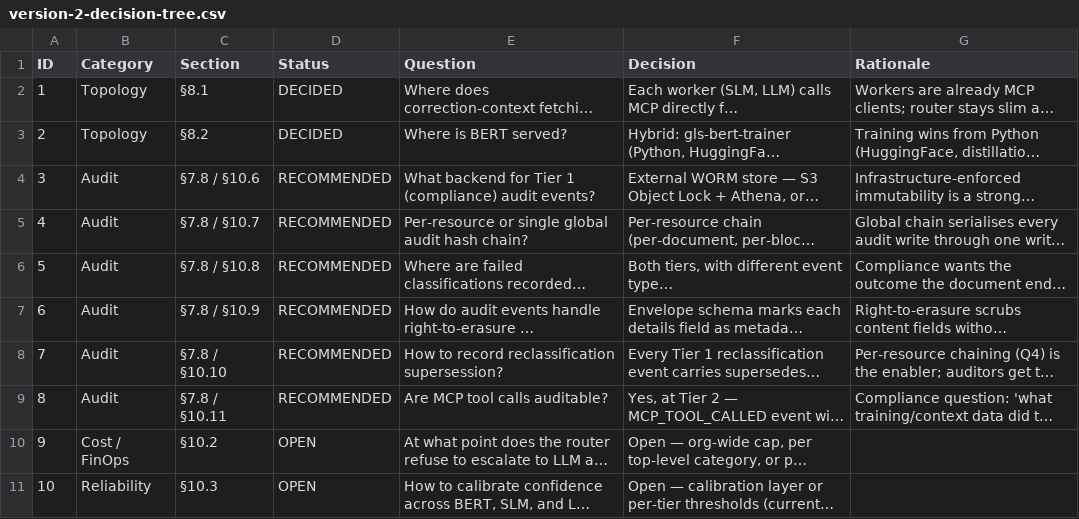
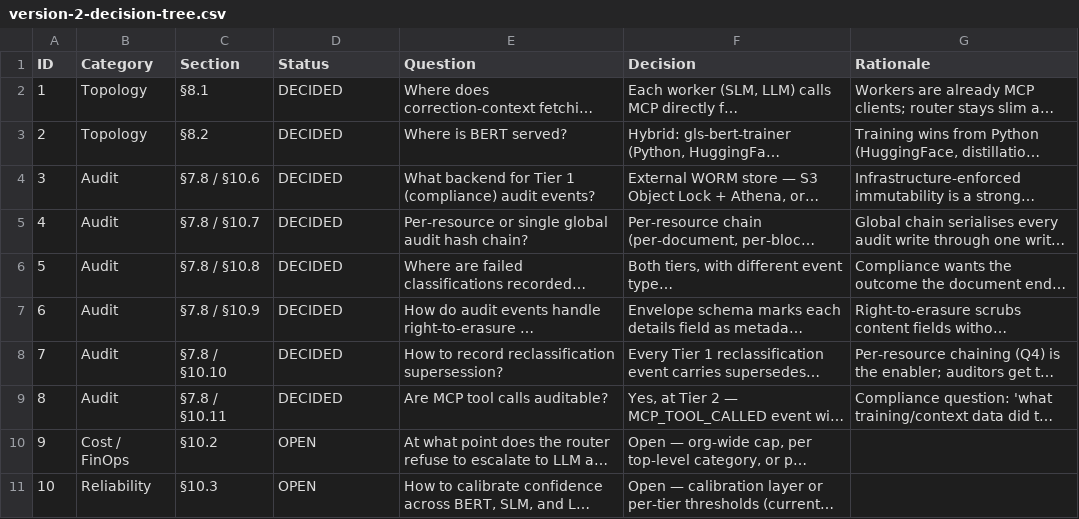
Before and after one commit to theWolfNotSheep/ig-central, a CSV file: version-2-decision-tree.csv, drawn as a sheet; only a part is shown; long unchanged cells end in …; the diff names each change by its address in the sheet, - before the commit and + after, or states it on an @@ line.

Commit message:
Lock audit decisions (CSV #3-#8) — unblocks Phase 0.7 (#11)
Six audit-domain decisions from §7.8 / §10 flipped
RECOMMENDED -> DECIDED so Phase 0.7 (audit infrastructure:
envelope schema, outbox, gls-platform-audit library) is
unblocked.

Decisions accepted as-written (rationale already in CSV):

- #3 Tier 1 backend: external WORM (S3 Object Lock + Athena
  or managed audit service). Not in-Mongo with role-based deny.
- #4 Per-resource audit hash chain (per-document, per-block,
  per-user) — not a single global chain.
- #5 Failed classifications recorded in both Tier 1
  (CLASSIFICATION_FAILED) and Tier 2
  (CLASSIFICATION_ATTEMPT_FAILED) with distinct event types.
- #6 Right-to-erasure: envelope schema partitions details into
  metadata (retained) and content (erasable); Tier 1 stores
  hashes of content.
- #7 Reclassification supersession via supersedes /
  supersededBy links on Tier 1 events.
- #8 MCP tool calls auditable at Tier 2 — MCP_TOOL_CALLED
  event carrying tool, paramsHash, responseHash, latencyMs.

Same pattern as the §11 batch in PR #1: accepted as-written
without the per-decision sit-down the plan calls for. All
reversible via superseding rows per CLAUDE.md decision-log
rules. Cumulative accepted-as-written count: 22 (16 §11 /
tooling earlier + 6 audit here).

Open carry-forwards

- Tier 1 backend final choice (S3+Athena vs managed service)
  deferred to Phase 0.7 / 1.12 implementation.
- Tier 2 backend (OpenSearch + S3 ILM) is proposed but not
  yet a CSV row; lift to DECIDED in 0.7.

```diff
--- a/version-2-decision-tree.csv
+++ b/version-2-decision-tree.csv
-D4:D9 (Status): RECOMMENDED
+D4:D9 (Status): DECIDED
```
Also changed, not shown: 1 other file.
